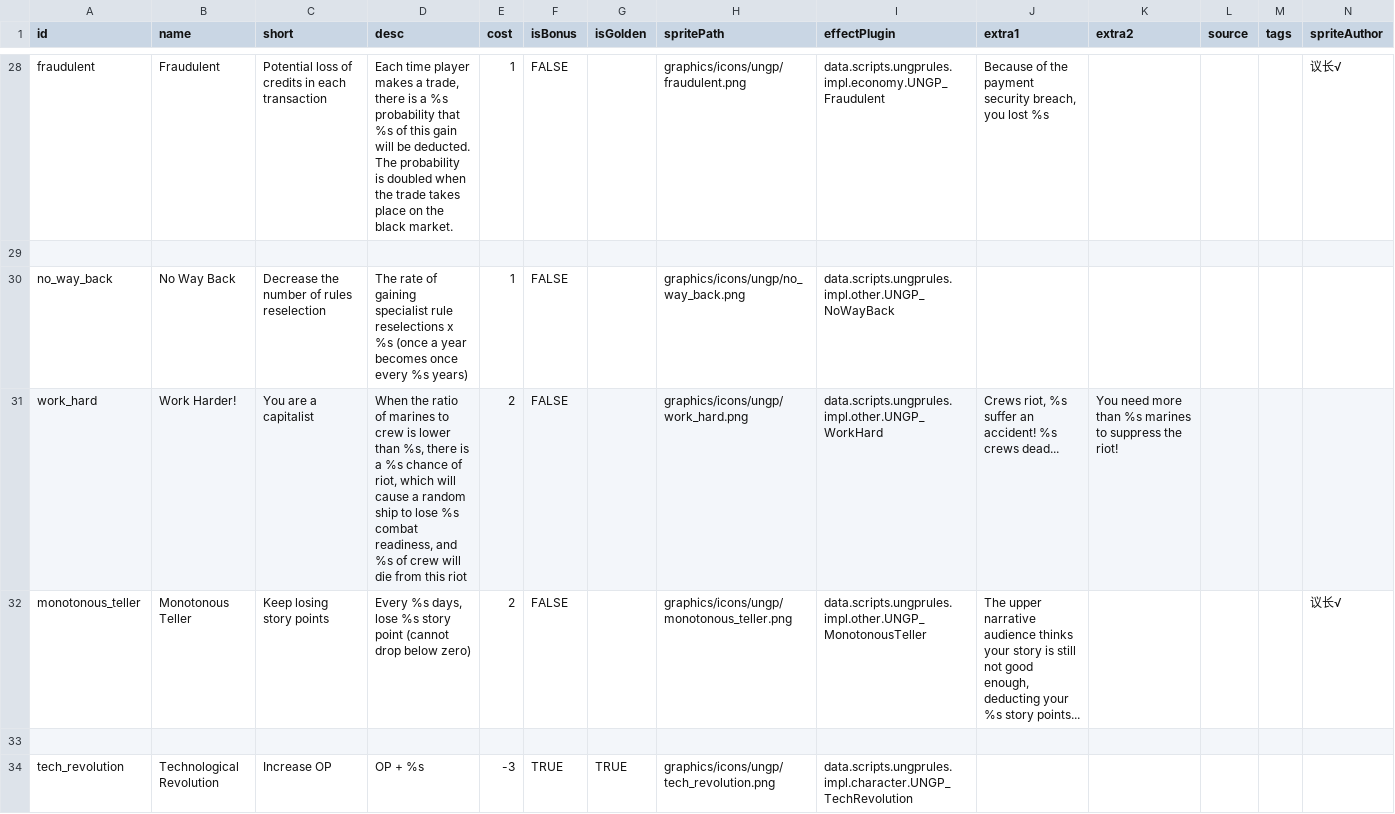
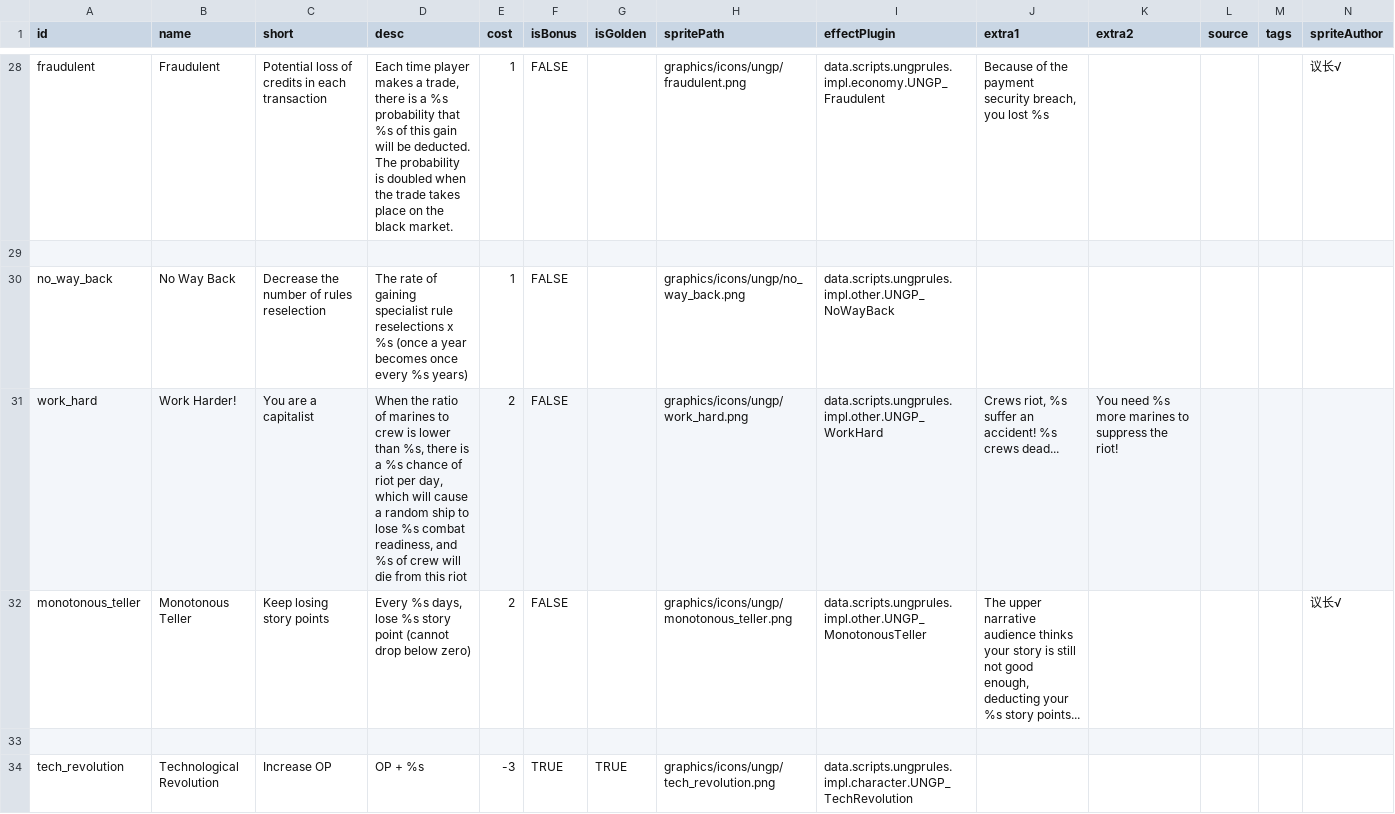
Before and after one commit to TruthOriginem/UNGP, a CSV file: data/campaign/UNGP_rules_ENG.csv, drawn as a sheet; only a part is shown, gaps mark what is left out.

```diff
--- a/data/campaign/UNGP_rules_ENG.csv
+++ b/data/campaign/UNGP_rules_ENG.csv
@@ -30,3 +30,3 @@ fraudulent,Fraudulent,Potential loss of credits in each transaction,"Each time p
 no_way_back,No Way Back,Decrease the number of rules reselection,The rate of gaining specialist rule reselections x %s (once a year becomes once every %s years),1,FALSE,,graphics/icons/ungp/no_way_back.png,data.scripts.ungprules.impl.other.UNGP_NoWayBack,,,,,
-work_hard,Work Harder!,You are a capitalist,"When the ratio of marines to crew is lower than %s, there is a %s chance of riot, which will cause a random ship to lose %s combat readiness, and %s of crew will die from this riot",2,FALSE,,graphics/icons/ungp/work_hard.png,data.scripts.ungprules.impl.other.UNGP_WorkHard,"Crews riot, %s suffer an accident! %s crews dead...",You need more than %s marines to suppress the riot!,,,
+work_hard,Work Harder!,You are a capitalist,"When the ratio of marines to crew is lower than %s, there is a %s chance of riot per day, which will cause a random ship to lose %s combat readiness, and %s of crew will die from this riot",2,FALSE,,graphics/icons/ungp/work_hard.png,data.scripts.ungprules.impl.other.UNGP_WorkHard,"Crews riot, %s suffer an accident! %s crews dead...",You need %s more marines to suppress the riot!,,,
 monotonous_teller,Monotonous Teller,Keep losing story points,"Every %s days, lose %s story point (cannot drop below zero)",2,FALSE,,graphics/icons/ungp/monotonous_teller.png,data.scripts.ungprules.impl.other.UNGP_MonotonousTeller,"The upper narrative audience thinks your story is still not good enough, deducting your %s story points...",,,,议长√
```
Also changed, not shown: 1 other file.
